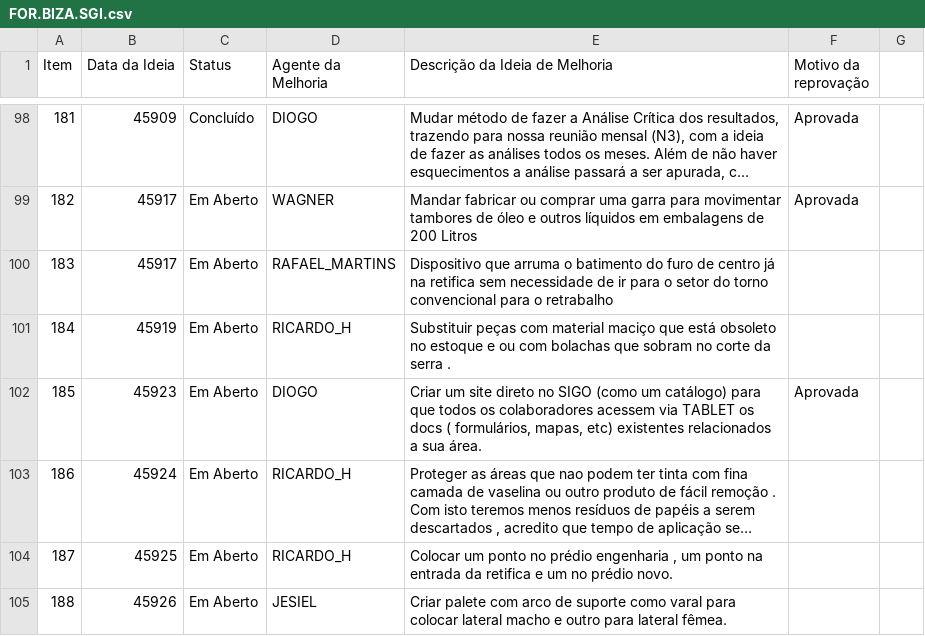
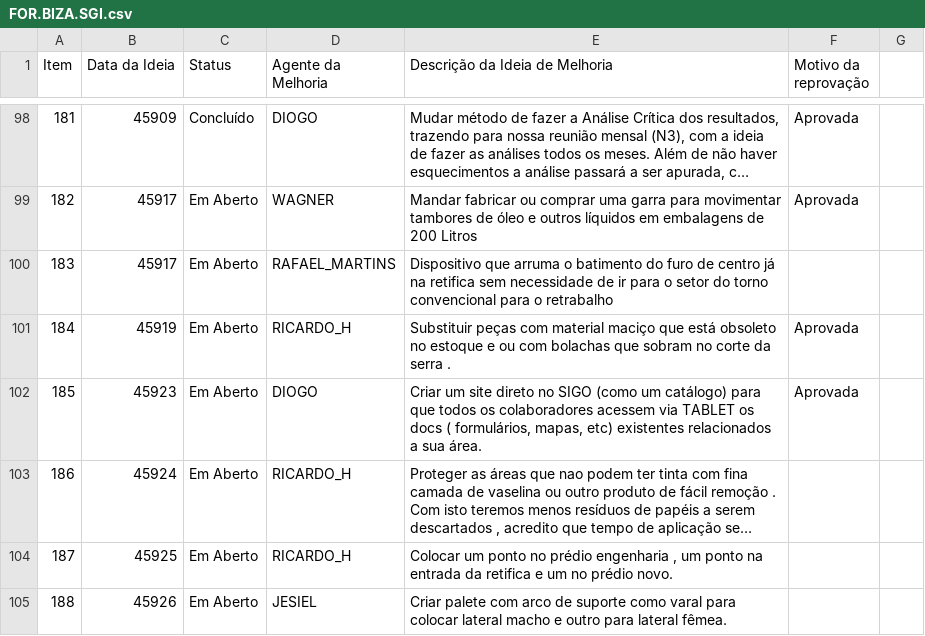
Before and after one commit to SGIBIZA/Catalogo-BIZA, a CSV file: FOR.BIZA.SGI.csv, drawn as a sheet; only a part is shown, gaps mark what is left out; long unchanged cells end in ….

```diff
--- a/FOR.BIZA.SGI.csv
+++ b/FOR.BIZA.SGI.csv
@@ -100,3 +100,3 @@ Item;Data da Ideia;Status;Agente da Melhoria;Descrição da Ideia de Melhoria;Mo
 183;45917;Em Aberto;RAFAEL_MARTINS;Dispositivo que arruma o batimento do furo de centro já na retifica sem necessidade de ir para o setor do torno convencional para o retrabalho;
-184;45919;Em Aberto;RICARDO_H;Substituir peças com material maciço que está obsoleto no estoque e ou com bolachas que sobram no corte da serra .;
+184;45919;Em Aberto;RICARDO_H;Substituir peças com material maciço que está obsoleto no estoque e ou com bolachas que sobram no corte da serra .;Aprovada
 185;45923;Em Aberto;DIOGO;Criar um site direto no SIGO (como um catálogo) para que todos os colaboradores acessem via TABLET os docs ( formulários, mapas, etc) existentes relacionados a sua área.;Aprovada
```
